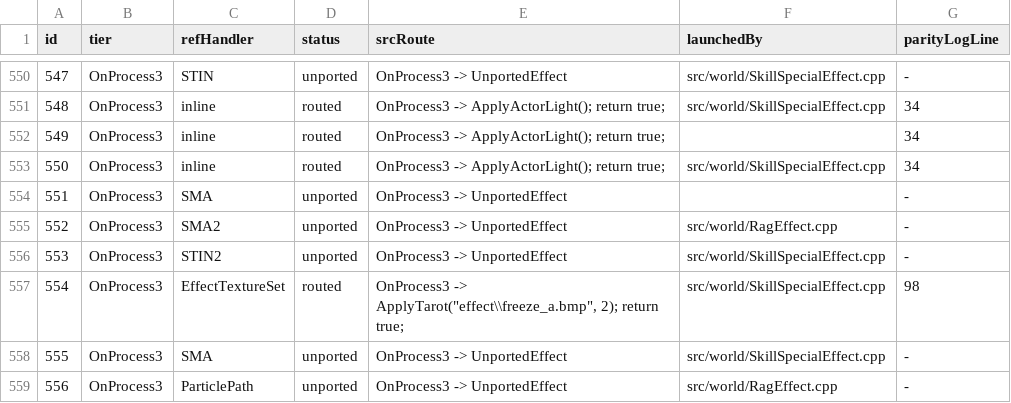
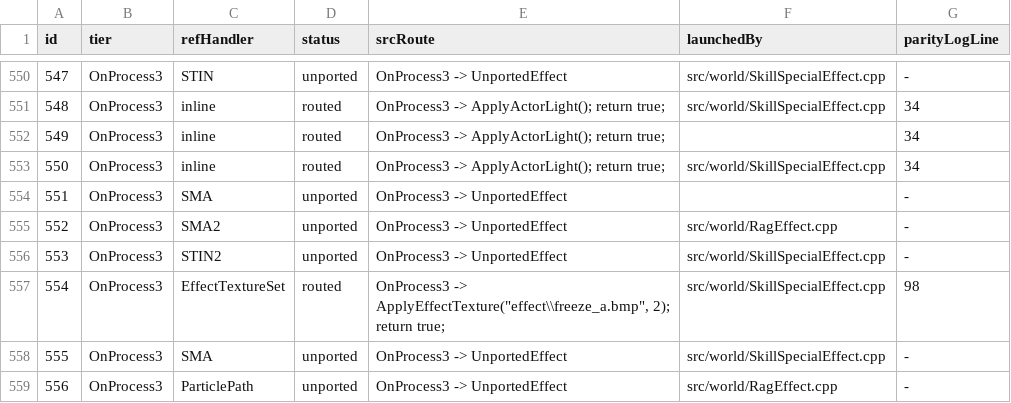
Before and after one commit to Sziadan/open-midgard, a TSV file: docs/skill/generated/EFFECT_COVERAGE.tsv, drawn as a sheet; only a part is shown, gaps mark what is left out; the diff covers the shown part only.

Commit message:
Port EffectTextureSet selectors 14 and 100

```diff
--- a/docs/skill/generated/EFFECT_COVERAGE.tsv
+++ b/docs/skill/generated/EFFECT_COVERAGE.tsv
@@ -556,3 +556,3 @@ id	tier	refHandler	status	srcRoute	launchedBy	parityLogLine
 553	OnProcess3	STIN2	unported	OnProcess3 -> UnportedEffect	src/world/SkillSpecialEffect.cpp	-
-554	OnProcess3	EffectTextureSet	routed	"OnProcess3 -> ApplyTarot(""effect\\freeze_a.bmp"", 2); return true;"	src/world/SkillSpecialEffect.cpp	98
+554	OnProcess3	EffectTextureSet	routed	"OnProcess3 -> ApplyEffectTexture(""effect\\freeze_a.bmp"", 2); return true;"	src/world/SkillSpecialEffect.cpp	98
 555	OnProcess3	SMA	unported	OnProcess3 -> UnportedEffect	src/world/SkillSpecialEffect.cpp	-
```
Also changed, not shown: 29 edited cells elsewhere in this file, 9 other files.
